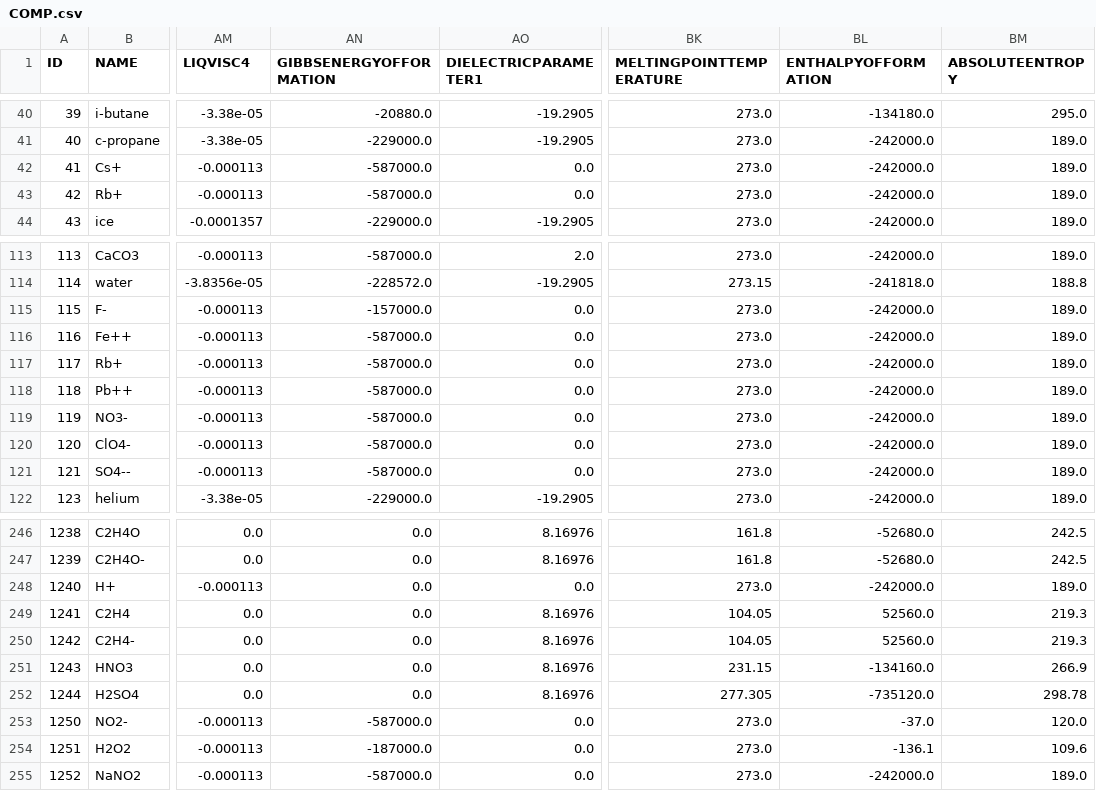
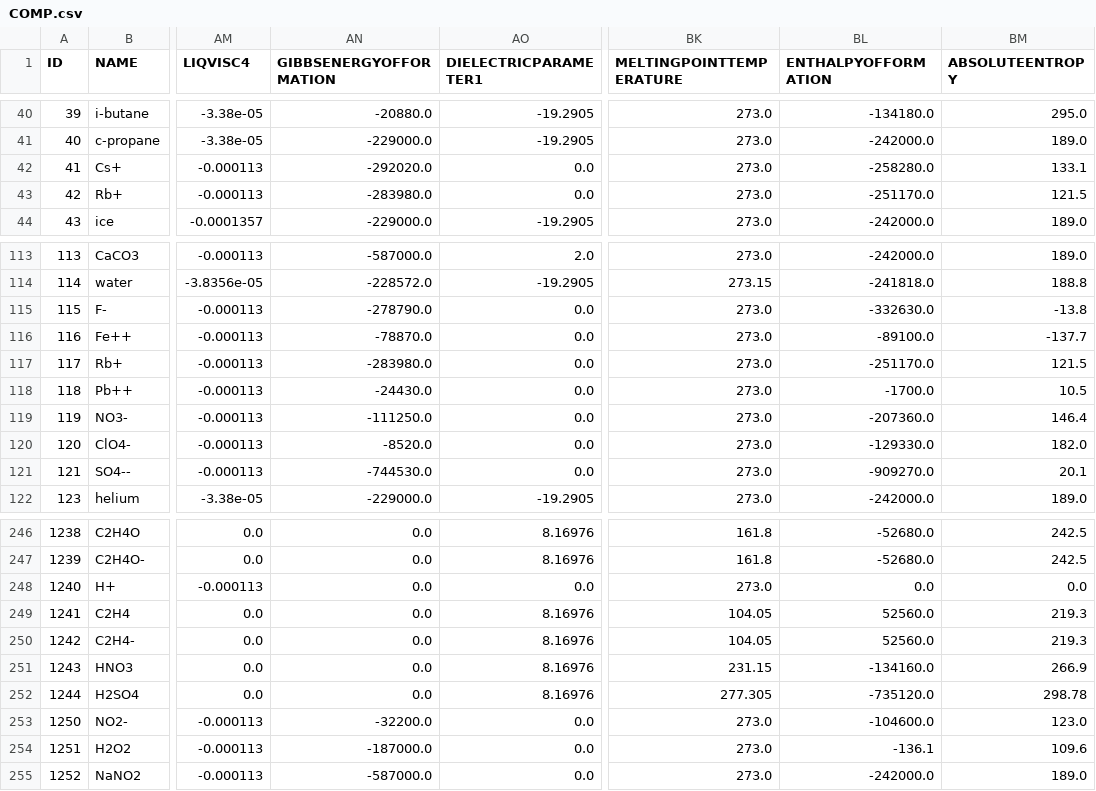
Before and after one commit to equinor/neqsim, a CSV file: src/main/resources/data/COMP.csv, drawn as a sheet; only a part is shown, gaps mark what is left out; the diff covers the shown part only; the diff names each change by its address in the sheet, - before the commit and + after, or states it on an @@ line.

```diff
--- a/src/main/resources/data/COMP.csv
+++ b/src/main/resources/data/COMP.csv
-AN42 (GIBBSENERGYOFFORMATION): -587000.0
+AN42 (GIBBSENERGYOFFORMATION): -292020.0
-BL42 (ENTHALPYOFFORMATION): -242000.0
+BL42 (ENTHALPYOFFORMATION): -258280.0
-BM42 (ABSOLUTEENTROPY): 189.0
+BM42 (ABSOLUTEENTROPY): 133.1
-AN43 (GIBBSENERGYOFFORMATION): -587000.0
+AN43 (GIBBSENERGYOFFORMATION): -283980.0
-BL43 (ENTHALPYOFFORMATION): -242000.0
+BL43 (ENTHALPYOFFORMATION): -251170.0
-BM43 (ABSOLUTEENTROPY): 189.0
+BM43 (ABSOLUTEENTROPY): 121.5
-AN115 (GIBBSENERGYOFFORMATION): -157000.0
+AN115 (GIBBSENERGYOFFORMATION): -278790.0
-BL115 (ENTHALPYOFFORMATION): -242000.0
+BL115 (ENTHALPYOFFORMATION): -332630.0
-BM115 (ABSOLUTEENTROPY): 189.0
+BM115 (ABSOLUTEENTROPY): -13.8
-AN116 (GIBBSENERGYOFFORMATION): -587000.0
+AN116 (GIBBSENERGYOFFORMATION): -78870.0
-BL116 (ENTHALPYOFFORMATION): -242000.0
+BL116 (ENTHALPYOFFORMATION): -89100.0
-BM116 (ABSOLUTEENTROPY): 189.0
+BM116 (ABSOLUTEENTROPY): -137.7
-AN117 (GIBBSENERGYOFFORMATION): -587000.0
+AN117 (GIBBSENERGYOFFORMATION): -283980.0
-BL117 (ENTHALPYOFFORMATION): -242000.0
+BL117 (ENTHALPYOFFORMATION): -251170.0
-BM117 (ABSOLUTEENTROPY): 189.0
+BM117 (ABSOLUTEENTROPY): 121.5
-AN118 (GIBBSENERGYOFFORMATION): -587000.0
+AN118 (GIBBSENERGYOFFORMATION): -24430.0
-BL118 (ENTHALPYOFFORMATION): -242000.0
+BL118 (ENTHALPYOFFORMATION): -1700.0
-BM118 (ABSOLUTEENTROPY): 189.0
+BM118 (ABSOLUTEENTROPY): 10.5
-AN119 (GIBBSENERGYOFFORMATION): -587000.0
+AN119 (GIBBSENERGYOFFORMATION): -111250.0
-BL119 (ENTHALPYOFFORMATION): -242000.0
+BL119 (ENTHALPYOFFORMATION): -207360.0
-BM119 (ABSOLUTEENTROPY): 189.0
+BM119 (ABSOLUTEENTROPY): 146.4
-AN120 (GIBBSENERGYOFFORMATION): -587000.0
+AN120 (GIBBSENERGYOFFORMATION): -8520.0
-BL120 (ENTHALPYOFFORMATION): -242000.0
+BL120 (ENTHALPYOFFORMATION): -129330.0
-BM120 (ABSOLUTEENTROPY): 189.0
+BM120 (ABSOLUTEENTROPY): 182.0
-AN121 (GIBBSENERGYOFFORMATION): -587000.0
+AN121 (GIBBSENERGYOFFORMATION): -744530.0
-BL121 (ENTHALPYOFFORMATION): -242000.0
+BL121 (ENTHALPYOFFORMATION): -909270.0
-BM121 (ABSOLUTEENTROPY): 189.0
+BM121 (ABSOLUTEENTROPY): 20.1
-BL248 (ENTHALPYOFFORMATION): -242000.0
+BL248 (ENTHALPYOFFORMATION): 0.0
-BM248 (ABSOLUTEENTROPY): 189.0
+BM248 (ABSOLUTEENTROPY): 0.0
-AN253 (GIBBSENERGYOFFORMATION): -587000.0
+AN253 (GIBBSENERGYOFFORMATION): -32200.0
-BL253 (ENTHALPYOFFORMATION): -37.0
+BL253 (ENTHALPYOFFORMATION): -104600.0
-BM253 (ABSOLUTEENTROPY): 120.0
+BM253 (ABSOLUTEENTROPY): 123.0
```
Also changed, not shown: 66 edited cells elsewhere in this file, 3 other files.
